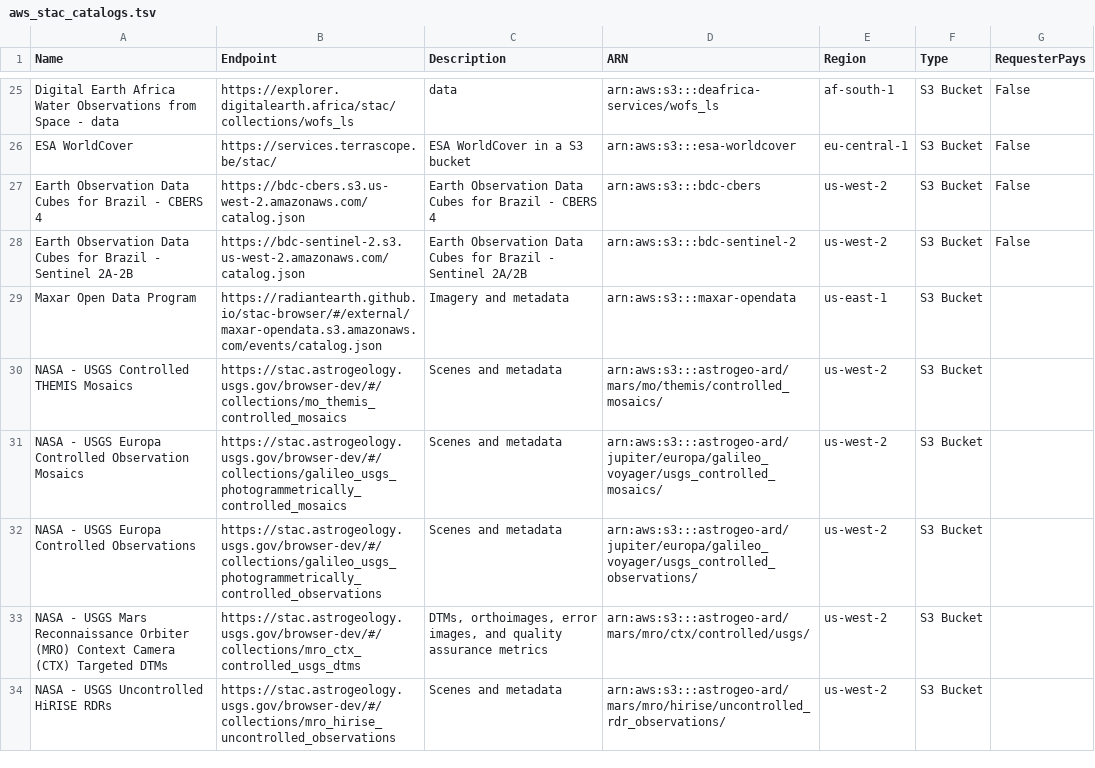
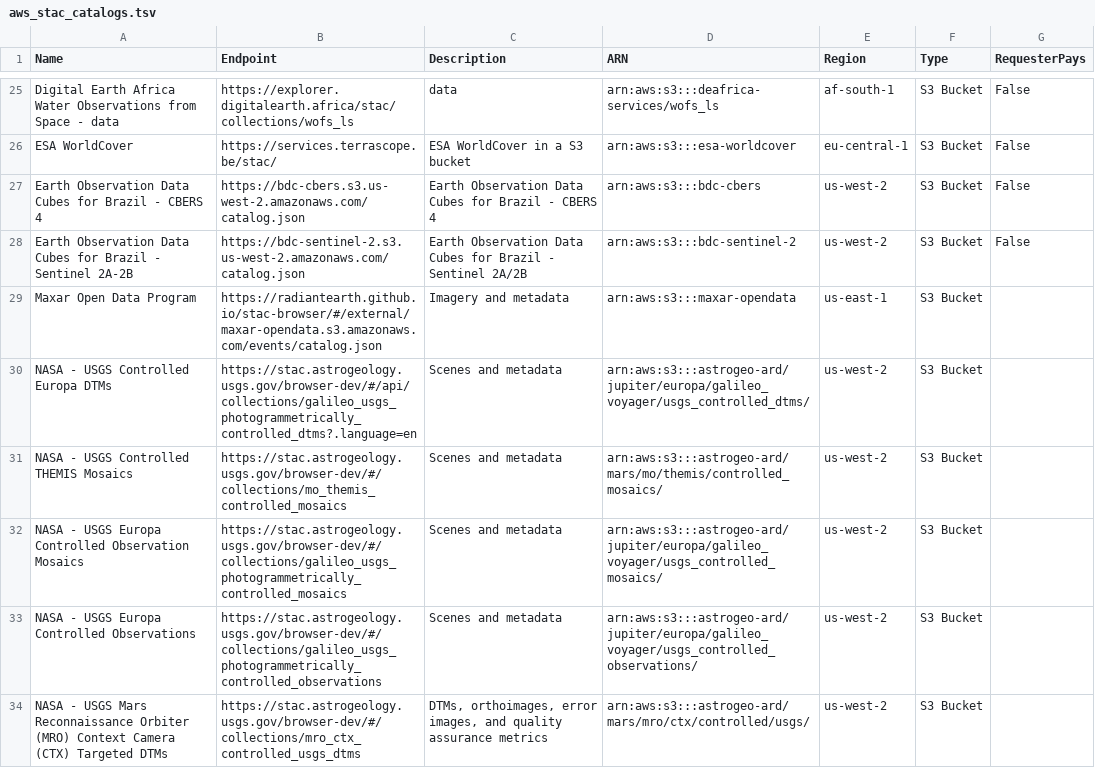
Before and after one commit to opengeos/aws-open-data-stac, a TSV file: aws_stac_catalogs.tsv, drawn as a sheet; only a part is shown, gaps mark what is left out; the shorter side is filled out with more unchanged rows; the diff names each change by its address in the sheet, - before the commit and + after, or states it on an @@ line.

```diff
--- a/aws_stac_catalogs.tsv
+++ b/aws_stac_catalogs.tsv
+row 30: NASA - USGS Controlled Europa DTMs | https://stac.astrogeology.usgs.gov/browser-dev/#/api/collections/galileo_usgs_photogrammetrically_controlled_dtms?.language=en | Scenes and metadata | arn:aws:s3:::astrogeo-ard/jupiter/europa/galileo_voyager/usgs_controlled_dtms/ | us-west-2 | S3 Bucket
```
Also changed, not shown: 2 other files.
